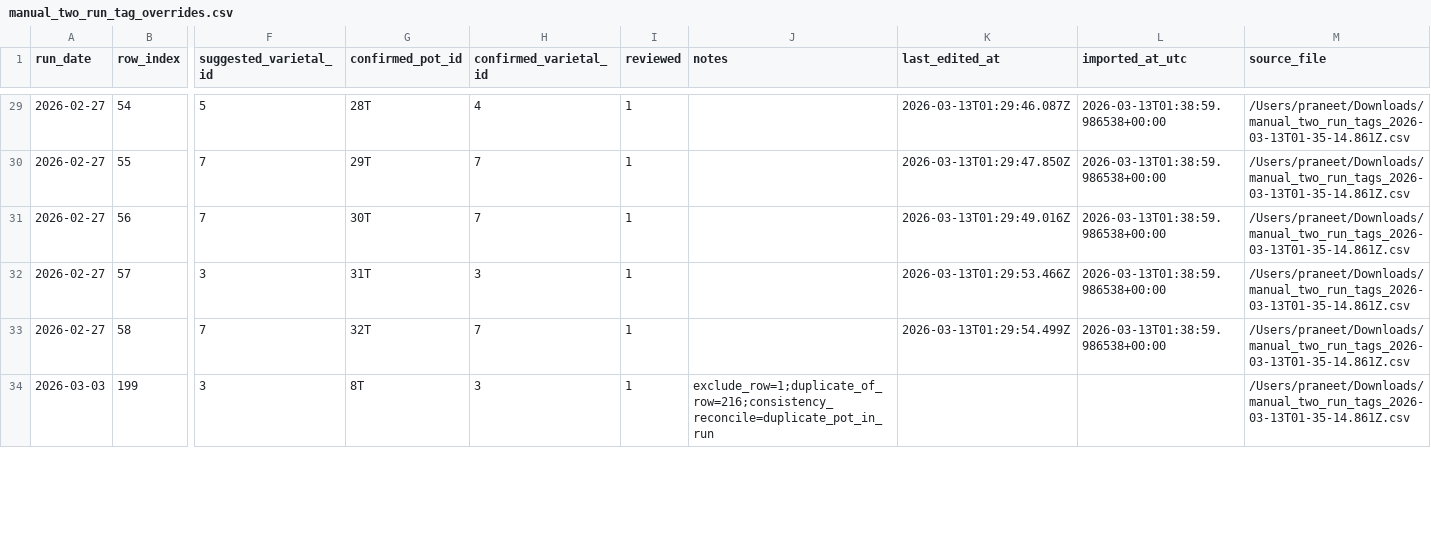
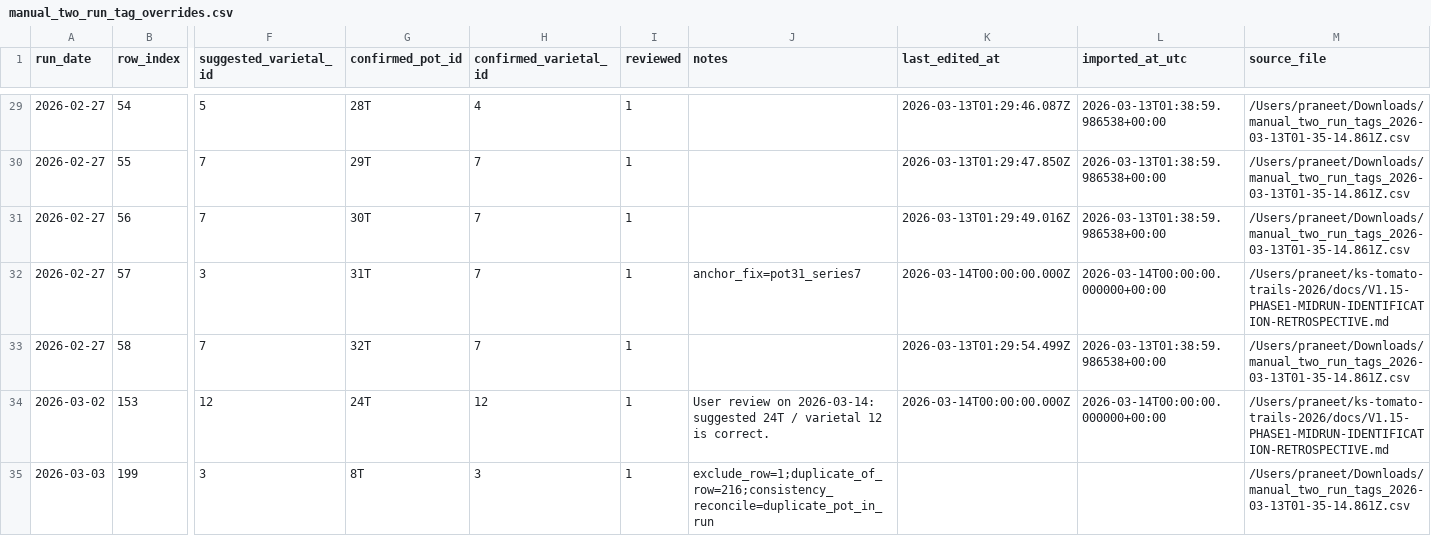
Before and after one commit to mphaxise/ks-tomato-trails-2026, a CSV file: data/intake/google_photos/manual_two_run_tag_overrides.csv, drawn as a sheet; only a part is shown, gaps mark what is left out; rows hold the shown columns only; the diff covers the shown part only; the diff names each change by its address in the sheet, - before the commit and + after, or states it on an @@ line.

Commit message:
Preserve Phase 1 trusted mapping baseline

```diff
--- a/data/intake/google_photos/manual_two_run_tag_overrides.csv
+++ b/data/intake/google_photos/manual_two_run_tag_overrides.csv
-H32 (confirmed_varietal_id): 3
+H32 (confirmed_varietal_id): 7
-J32 (notes): (empty)
+J32 (notes): anchor_fix=pot31_series7
-K32 (last_edited_at): 2026-03-13T01:29:53.466Z
+K32 (last_edited_at): 2026-03-14T00:00:00.000Z
-L32 (imported_at_utc): 2026-03-13T01:38:59.986538+00:00
+L32 (imported_at_utc): 2026-03-14T00:00:00.000000+00:00
-M32 (source_file): /Users/praneet/Downloads/manual_two_run_tags_2026-03-13T01-35-14.861Z.csv
+M32 (source_file): /Users/praneet/ks-tomato-trails-2026/docs/V1.15-PHASE1-MIDRUN-IDENTIFICATION-RETROSPECTIVE.md
+row 34: 2026-03-02 | 153 | 12 | 24T | 12 | 1 | User review on 2026-03-14: suggested 24T / varietal 12 is correct. | 2026-03-14T00:00:00.000Z | 2026-03-14T00:00:00.000000+00:00 | /Users/praneet/ks-tomato-trails-2026/docs/V1.15-PHASE1-MIDRUN-IDENTIFICATION-RETROSPECTIVE.md
```
Also changed, not shown: 3 added rows and 6 edited cells elsewhere in this file, data/intake/google_photos/manual_tomato_pot_series_overrides.csv, data/intake/processed/tomato_pot_mapping_latest.csv, 5 other files.
